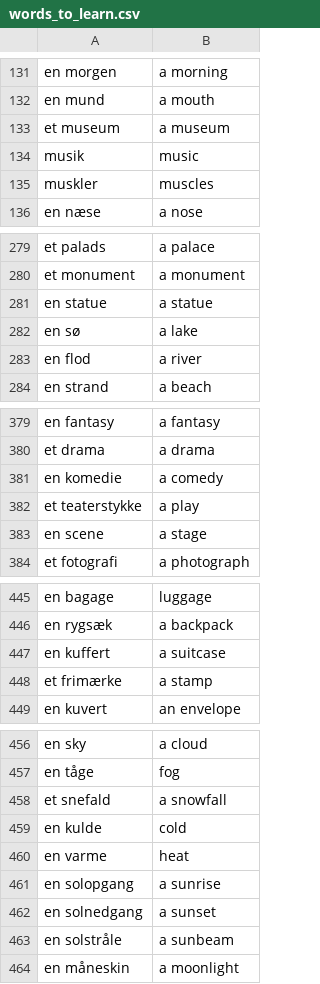
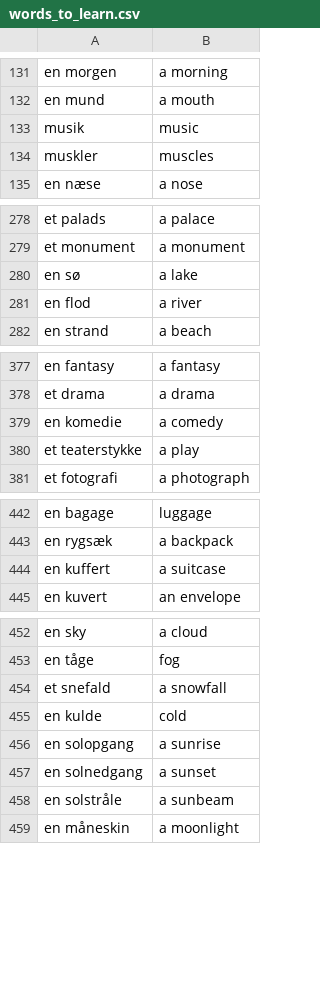
Before and after one commit to Szafranerio/Data_Science_Portfolio, a CSV file: FlashCard_Project/data/data/words_to_learn.csv, drawn as a sheet; only a part is shown, gaps mark what is left out; the diff names each change by its address in the sheet, - before the commit and + after, or states it on an @@ line.

```diff
--- a/FlashCard_Project/data/data/words_to_learn.csv
+++ b/FlashCard_Project/data/data/words_to_learn.csv
-row 133: et museum | a museum
-row 281: en statue | a statue
-row 383: en scene | a stage
-row 448: et frimærke | a stamp
-row 460: en varme | heat
```
Also changed, not shown: 7 other files.
